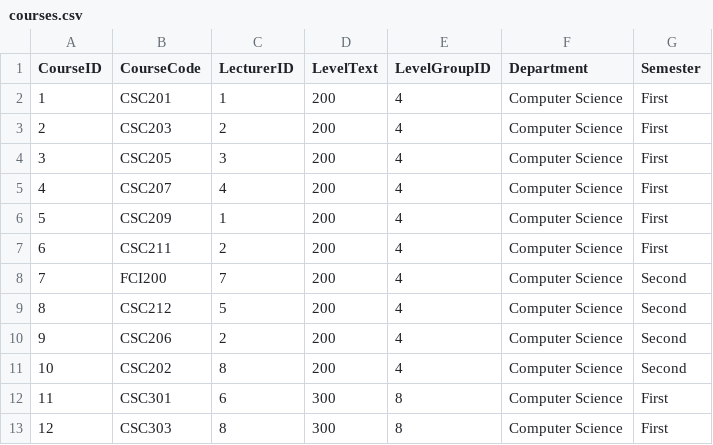
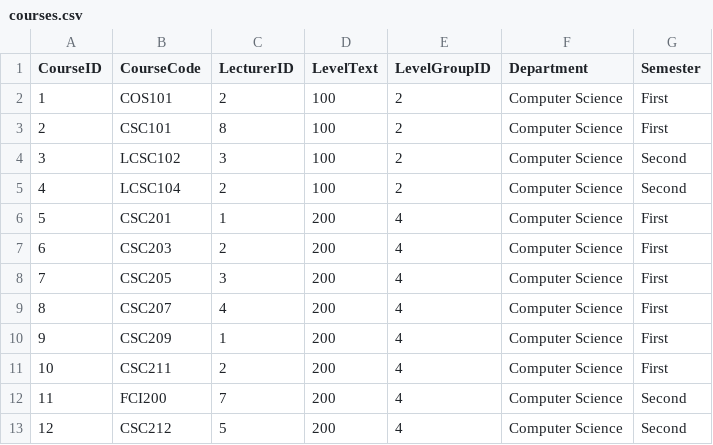
Before and after one commit to Ola022/smart-timetable-ml, a CSV file: data_files/courses.csv, drawn as a sheet; only a part is shown; the shorter side is filled out with more unchanged rows; addresses are those after the commit; the diff names each change by its address in the sheet, - before the commit and + after, or states it on an @@ line.

Commit message:
100 level course added

```diff
--- a/data_files/courses.csv
+++ b/data_files/courses.csv
+row 2: 1 | COS101 | 2 | 100 | 2 | Computer Science | First
+row 3: 2 | CSC101 | 8 | 100 | 2 | Computer Science | First
+row 4: 3 | LCSC102 | 3 | 100 | 2 | Computer Science | Second
+row 5: 4 | LCSC104 | 2 | 100 | 2 | Computer Science | Second
@@ column A (CourseID) renumbered from row 6 down @@
```
